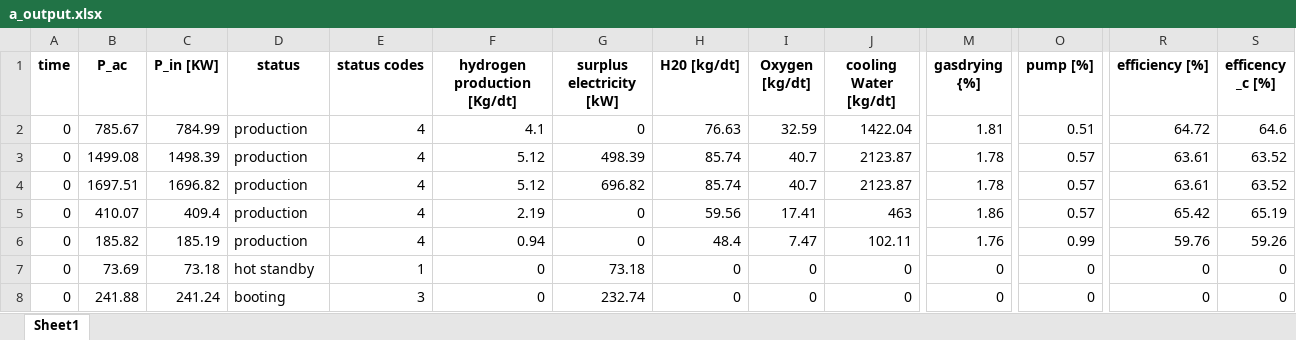
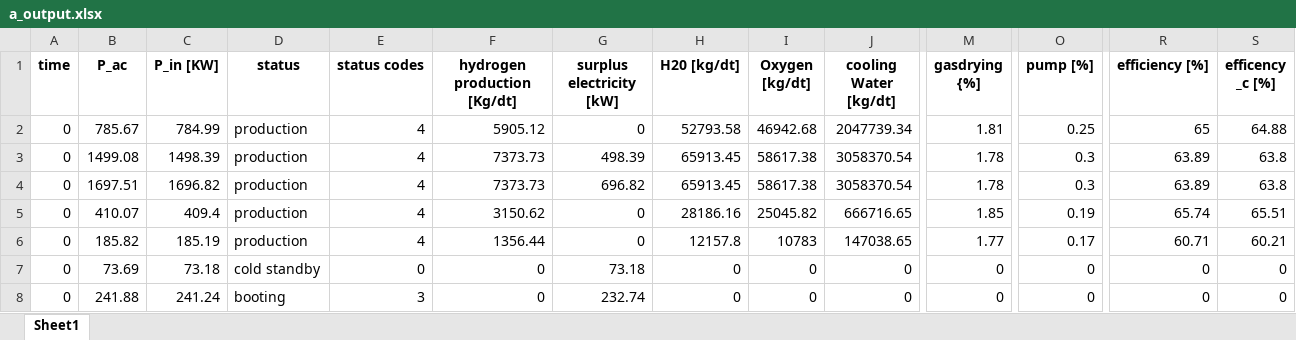
Before and after one commit to lilseigo/vpplib, an Excel workbook: vpplib/a_output.xlsx, sheet Sheet1, drawn as a sheet; only a part is shown, gaps mark what is left out; values as stored, in another font and other column widths than the file's, no borders; the diff covers the shown part only; the diff names each change by its address in the sheet, - before the commit and + after, or states it on an @@ line.

```diff
--- a/vpplib/a_output.xlsx (sheet Sheet1)
+++ b/vpplib/a_output.xlsx (sheet Sheet1)
-F2 (hydrogen production [Kg/dt]): 4.1
+F2 (hydrogen production [Kg/dt]): 5905.12
-H2 (H20 [kg/dt]): 76.63
+H2 (H20 [kg/dt]): 52793.58
-I2 (Oxygen [kg/dt]): 32.59
+I2 (Oxygen [kg/dt]): 46942.68
-J2 (cooling Water [kg/dt]): 1422.04
+J2 (cooling Water [kg/dt]): 2047739.34
-O2 (pump [%]): 0.51
+O2 (pump [%]): 0.25
-R2 (efficiency [%]): 64.72
+R2 (efficiency [%]): 65
-S2 (efficency _c [%]): 64.6
+S2 (efficency _c [%]): 64.88
-F3:F4 (hydrogen production [Kg/dt]): 5.12
+F3:F4 (hydrogen production [Kg/dt]): 7373.73
-H3:H4 (H20 [kg/dt]): 85.74
+H3:H4 (H20 [kg/dt]): 65913.45
-I3:I4 (Oxygen [kg/dt]): 40.7
+I3:I4 (Oxygen [kg/dt]): 58617.38
-J3:J4 (cooling Water [kg/dt]): 2123.87
+J3:J4 (cooling Water [kg/dt]): 3058370.54
-O3:O4 (pump [%]): 0.57
+O3:O4 (pump [%]): 0.3
-R3:R4 (efficiency [%]): 63.61
+R3:R4 (efficiency [%]): 63.89
-S3:S4 (efficency _c [%]): 63.52
+S3:S4 (efficency _c [%]): 63.8
-F5 (hydrogen production [Kg/dt]): 2.19
+F5 (hydrogen production [Kg/dt]): 3150.62
-H5 (H20 [kg/dt]): 59.56
+H5 (H20 [kg/dt]): 28186.16
-I5 (Oxygen [kg/dt]): 17.41
+I5 (Oxygen [kg/dt]): 25045.82
-J5 (cooling Water [kg/dt]): 463
+J5 (cooling Water [kg/dt]): 666716.65
-M5 (gasdrying {%]): 1.86
+M5 (gasdrying {%]): 1.85
-O5 (pump [%]): 0.57
+O5 (pump [%]): 0.19
-R5 (efficiency [%]): 65.42
+R5 (efficiency [%]): 65.74
-S5 (efficency _c [%]): 65.19
+S5 (efficency _c [%]): 65.51
-F6 (hydrogen production [Kg/dt]): 0.94
+F6 (hydrogen production [Kg/dt]): 1356.44
-H6 (H20 [kg/dt]): 48.4
+H6 (H20 [kg/dt]): 12157.8
-I6 (Oxygen [kg/dt]): 7.47
+I6 (Oxygen [kg/dt]): 10783
-J6 (cooling Water [kg/dt]): 102.11
+J6 (cooling Water [kg/dt]): 147038.65
-M6 (gasdrying {%]): 1.76
+M6 (gasdrying {%]): 1.77
-O6 (pump [%]): 0.99
+O6 (pump [%]): 0.17
-R6 (efficiency [%]): 59.76
+R6 (efficiency [%]): 60.71
-S6 (efficency _c [%]): 59.26
+S6 (efficency _c [%]): 60.21
-D7 (status): hot standby
+D7 (status): cold standby
-E7 (status codes): 1
+E7 (status codes): 0
```
Also changed, not shown: 2 added rows, 2 removed rows and 524 edited cells elsewhere in this sheet, 2 other files.
